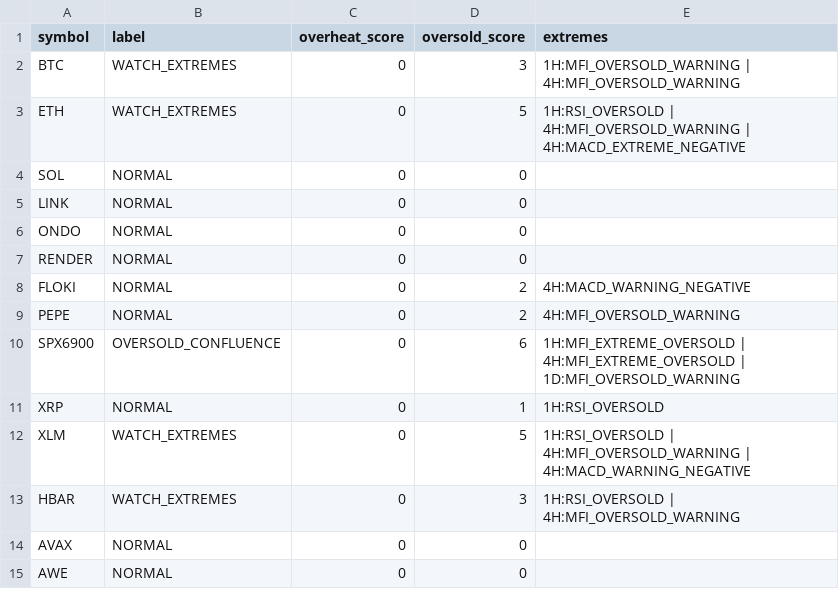
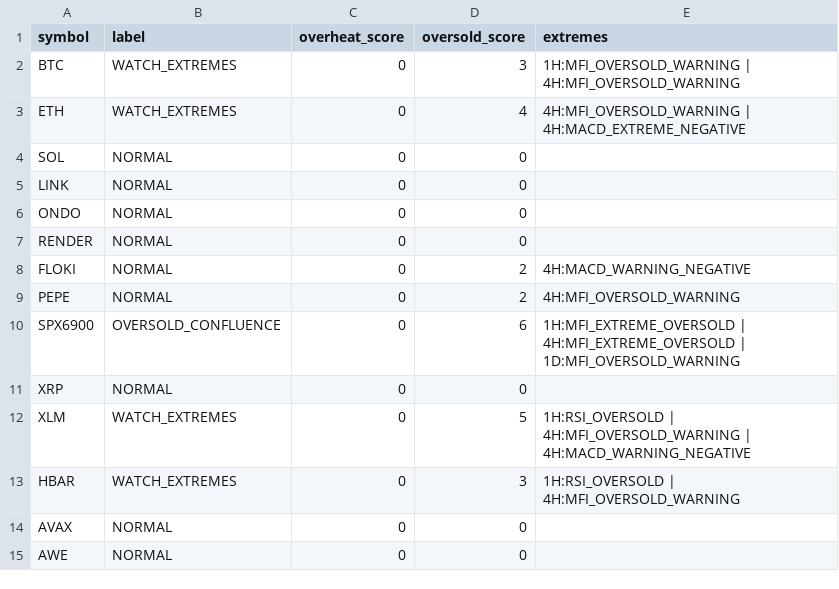
Before and after one commit to PawelKaminski12/TEST-LAB-V8, a CSV file: tactical_engine/TACTICAL_EXTREME_CONFLUENCE.csv, drawn as a sheet.

```diff
--- a/tactical_engine/TACTICAL_EXTREME_CONFLUENCE.csv
+++ b/tactical_engine/TACTICAL_EXTREME_CONFLUENCE.csv
@@ -2,3 +2,3 @@ symbol,label,overheat_score,oversold_score,extremes
 BTC,WATCH_EXTREMES,0,3,1H:MFI_OVERSOLD_WARNING | 4H:MFI_OVERSOLD_WARNING
-ETH,WATCH_EXTREMES,0,5,1H:RSI_OVERSOLD | 4H:MFI_OVERSOLD_WARNING | 4H:MACD_EXTREME_NEGATIVE
+ETH,WATCH_EXTREMES,0,4,4H:MFI_OVERSOLD_WARNING | 4H:MACD_EXTREME_NEGATIVE
 SOL,NORMAL,0,0,
@@ -10,3 +10,3 @@ PEPE,NORMAL,0,2,4H:MFI_OVERSOLD_WARNING
 SPX6900,OVERSOLD_CONFLUENCE,0,6,1H:MFI_EXTREME_OVERSOLD | 4H:MFI_EXTREME_OVERSOLD | 1D:MFI_OVERSOLD_WARNING
-XRP,NORMAL,0,1,1H:RSI_OVERSOLD
+XRP,NORMAL,0,0,
 XLM,WATCH_EXTREMES,0,5,1H:RSI_OVERSOLD | 4H:MFI_OVERSOLD_WARNING | 4H:MACD_WARNING_NEGATIVE
```
Also changed, not shown: tactical_engine/AVAXUSDT_1H.csv, tactical_engine/AWEUSDT_1H.csv, 16 other files.
